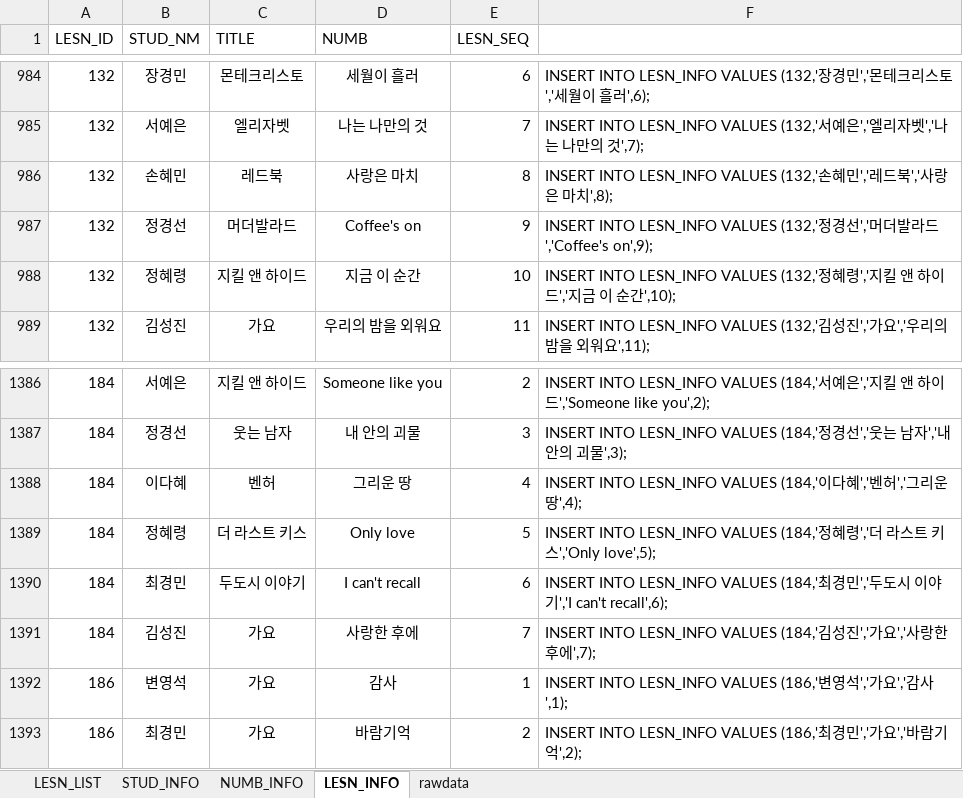
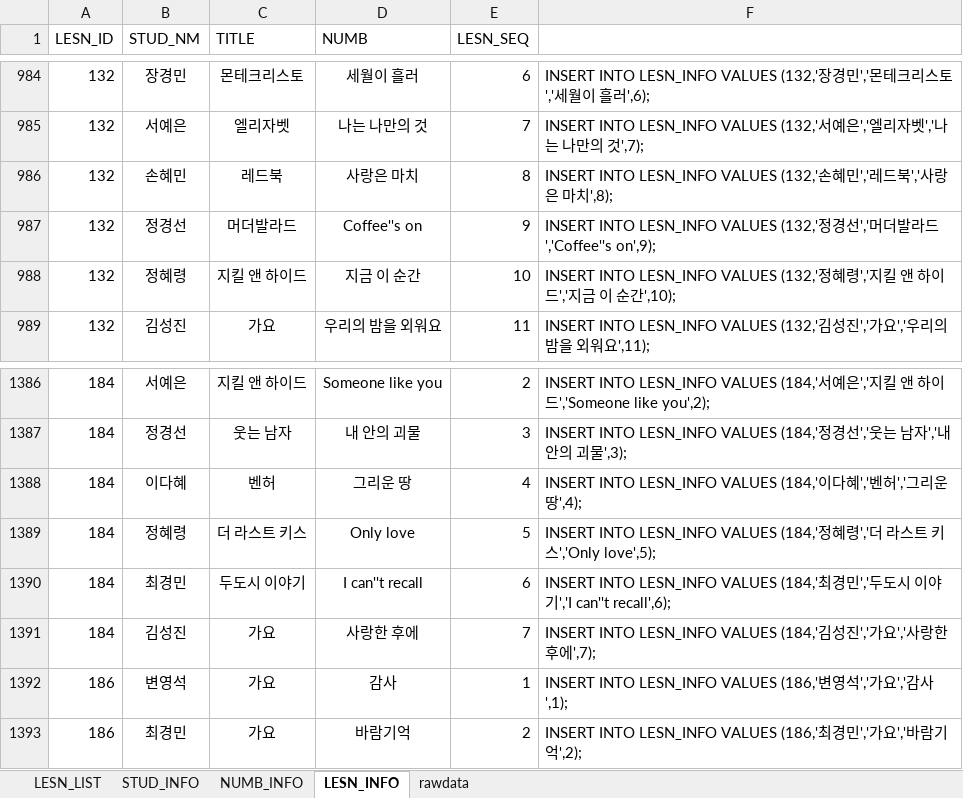
Before and after one commit to HaelyDee/Project_Love, an Excel workbook: data/테이블정의서.xlsx, sheet LESN_INFO, drawn as a sheet; only a part is shown, gaps mark what is left out; values as stored, in another font and other column widths than the file's, no borders; the diff covers the shown part only; the diff names each change by its address in the sheet, - before the commit and + after, or states it on an @@ line.

```diff
--- a/data/테이블정의서.xlsx (sheet LESN_INFO)
+++ b/data/테이블정의서.xlsx (sheet LESN_INFO)
-D987 (NUMB): Coffee's on
+D987 (NUMB): Coffee''s on
-F987: …라드','Coffee's on',9);
+F987: …라드','Coffee''s on',9);
-D1390 (NUMB): I can't recall
+D1390 (NUMB): I can''t recall
-F1390: …기','I can't recall',6);
+F1390: …기','I can''t recall',6);
```
Also changed, not shown: 10 edited cells elsewhere in this sheet, sheet LESN_LIST, sheet NUMB_INFO.
